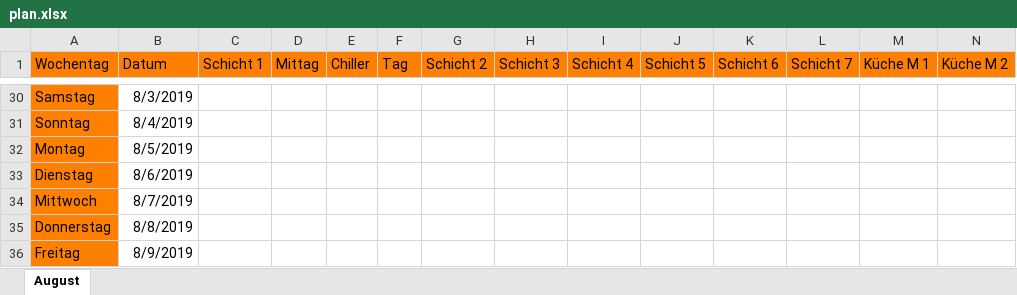
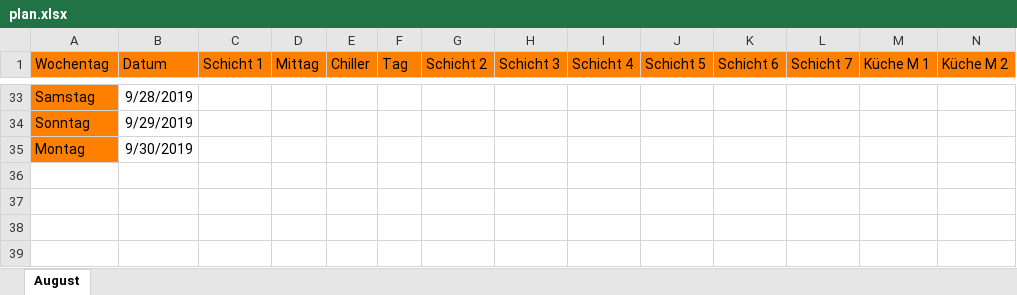
Before and after one commit to Dean442/Lago, an Excel workbook: Schichtplan/Lago/plan.xlsx, sheet August, drawn as a sheet; only a part is shown, gaps mark what is left out; values as stored, in another font and other column widths than the file's, no borders; removed rows and columns are numbered as before the commit, all else as after; rows hold the shown columns only; the diff covers the shown part only; the diff names each change by its address in the sheet, - before the commit and + after, or states it on an @@ line.

```diff
--- a/Schichtplan/Lago/plan.xlsx (sheet August)
+++ b/Schichtplan/Lago/plan.xlsx (sheet August)
-B33 (Datum): 8/3/2019
+B33 (Datum): 9/28/2019
-B34 (Datum): 8/4/2019
+B34 (Datum): 9/29/2019
-B35 (Datum): 8/5/2019
+B35 (Datum): 9/30/2019
-row 33: Dienstag | 8/6/2019
-row 34: Mittwoch | 8/7/2019
-row 35: Donnerstag | 8/8/2019
-row 36: Freitag | 8/9/2019
```
Also changed, not shown: 3 added rows and 24 edited cells elsewhere in this sheet, 6 other files.
